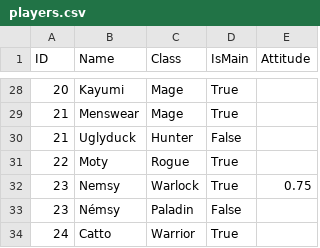
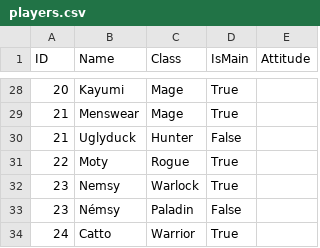
Before and after one commit to zoey-holt/LootPriority, a CSV file: Data/Players/players.csv, drawn as a sheet; only a part is shown, gaps mark what is left out.

```diff
--- a/Data/Players/players.csv
+++ b/Data/Players/players.csv
@@ -31,3 +31,3 @@ ID,Name,Class,IsMain,Attitude
 22,Moty,Rogue,True
-23,Nemsy,Warlock,True,0.75
+23,Nemsy,Warlock,True
 23,Némsy,Paladin,False
```
Also changed, not shown: 5 other files.
